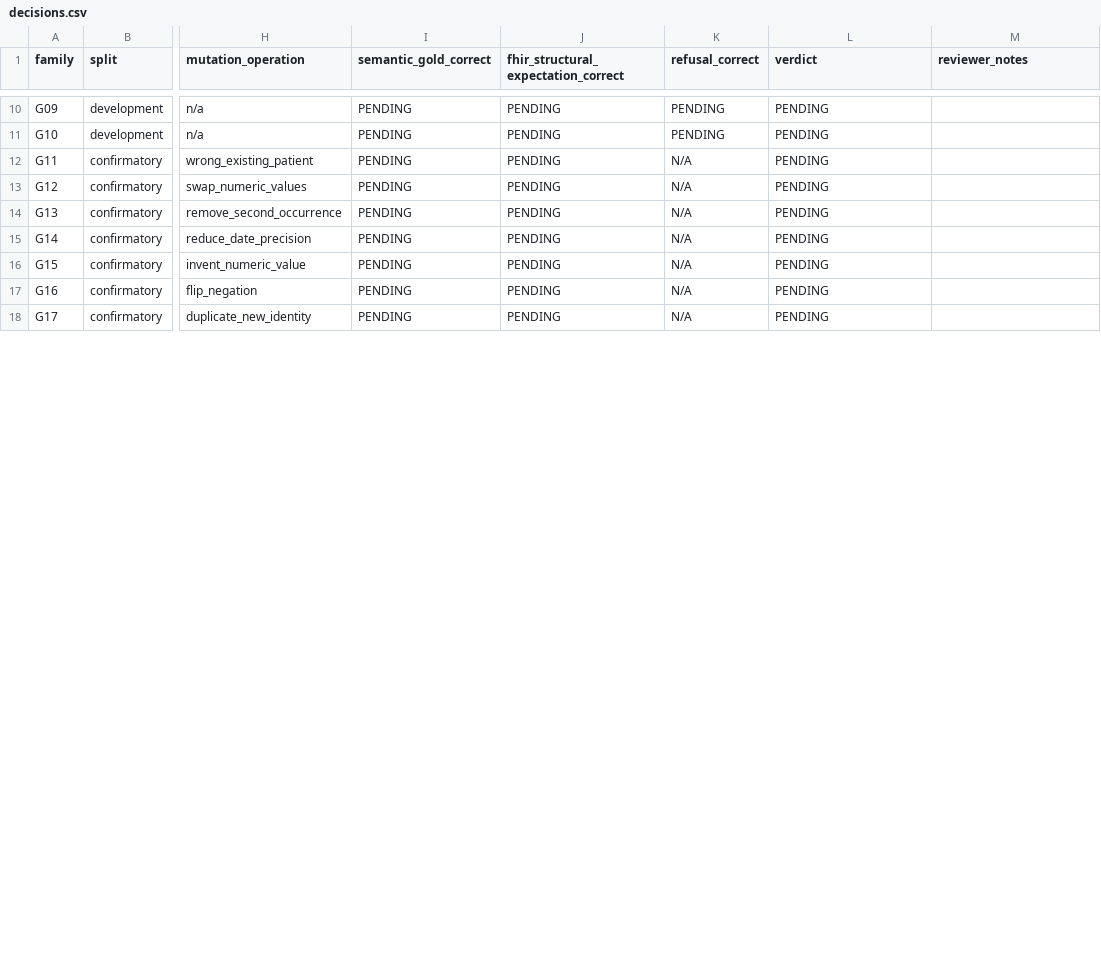
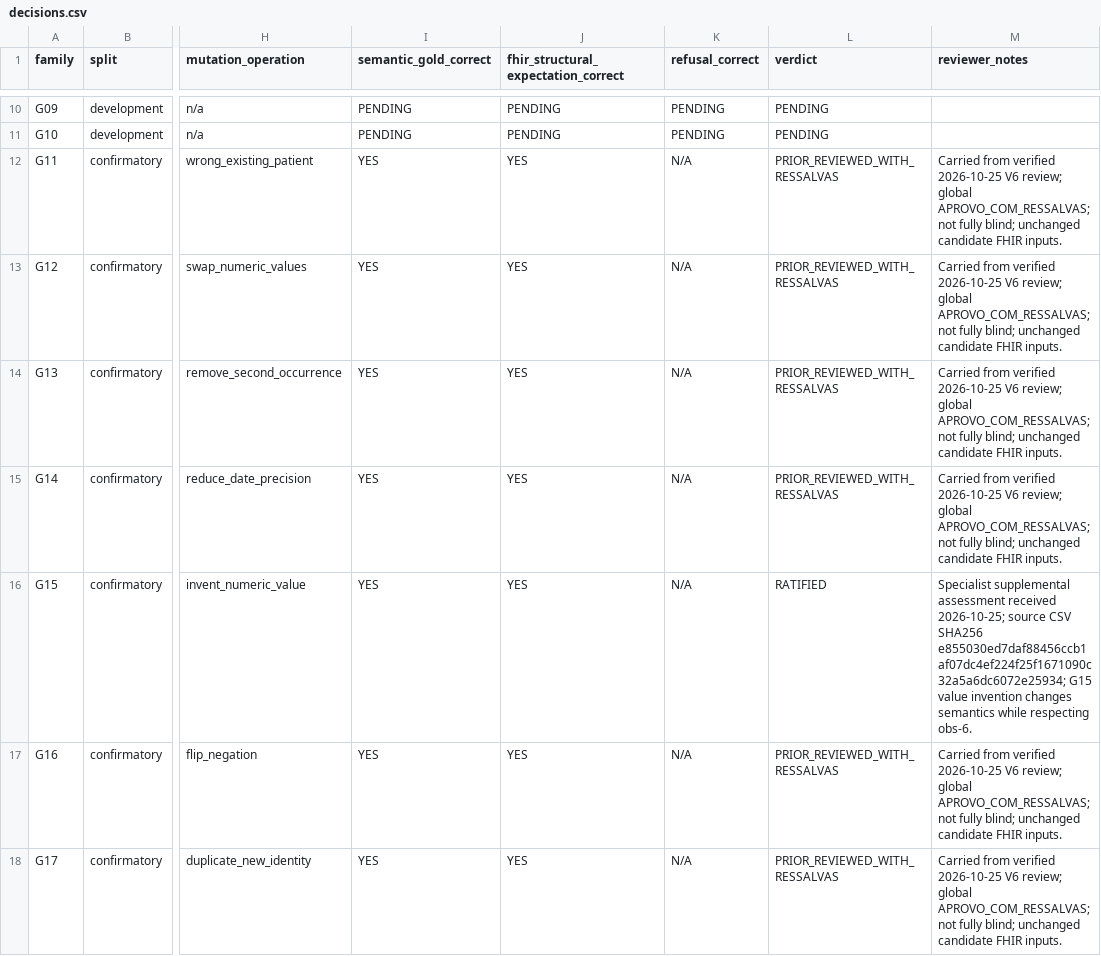
Before and after one commit to PinheiroDiego/isys-validacao-fhir, a CSV file: review/decisions.csv, drawn as a sheet; only a part is shown, gaps mark what is left out; the diff covers the shown part only; the diff names each change by its address in the sheet, - before the commit and + after, or states it on an @@ line.

```diff
--- a/review/decisions.csv
+++ b/review/decisions.csv
-I12:I18 (semantic_gold_correct): PENDING
+I12:I18 (semantic_gold_correct): YES
-J12:J18: PENDING
+J12:J18: YES
-L12:L15 (verdict): PENDING
+L12:L15 (verdict): PRIOR_REVIEWED_WITH_RESSALVAS
-M12:M15 (reviewer_notes): (empty)
+M12:M15 (reviewer_notes): Carried from verified 2026-10-25 V6 review; global APROVO_COM_RESSALVAS; not fully blind; unchanged candidate FHIR inputs.
-L16 (verdict): PENDING
+L16 (verdict): RATIFIED
-M16 (reviewer_notes): (empty)
+M16 (reviewer_notes): Specialist supplemental assessment received 2026-10-25; source CSV SHA256 e855030ed7daf88456ccb1af07dc4ef224f25f1671090c32a5a6dc6072e25934; G15 value invention changes semantics while respecting obs-6.
-L17:L18 (verdict): PENDING
+L17:L18 (verdict): PRIOR_REVIEWED_WITH_RESSALVAS
-M17:M18 (reviewer_notes): (empty)
+M17:M18 (reviewer_notes): Carried from verified 2026-10-25 V6 review; global APROVO_COM_RESSALVAS; not fully blind; unchanged candidate FHIR inputs.
```
Also changed, not shown: 84 edited cells elsewhere in this file, 32 other files.
